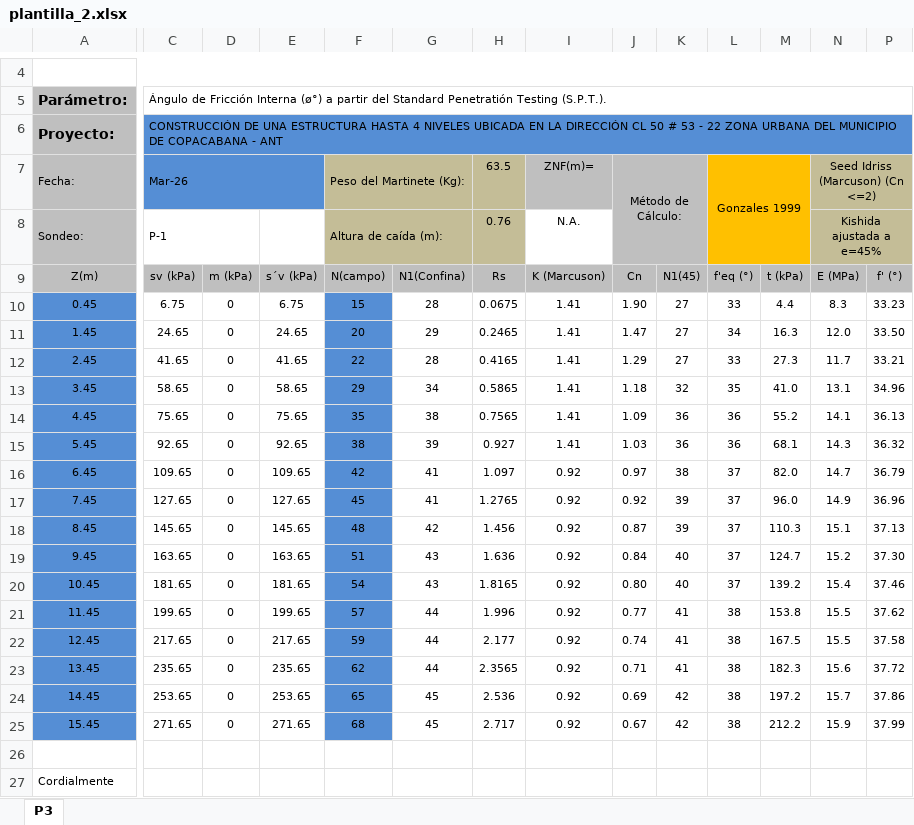
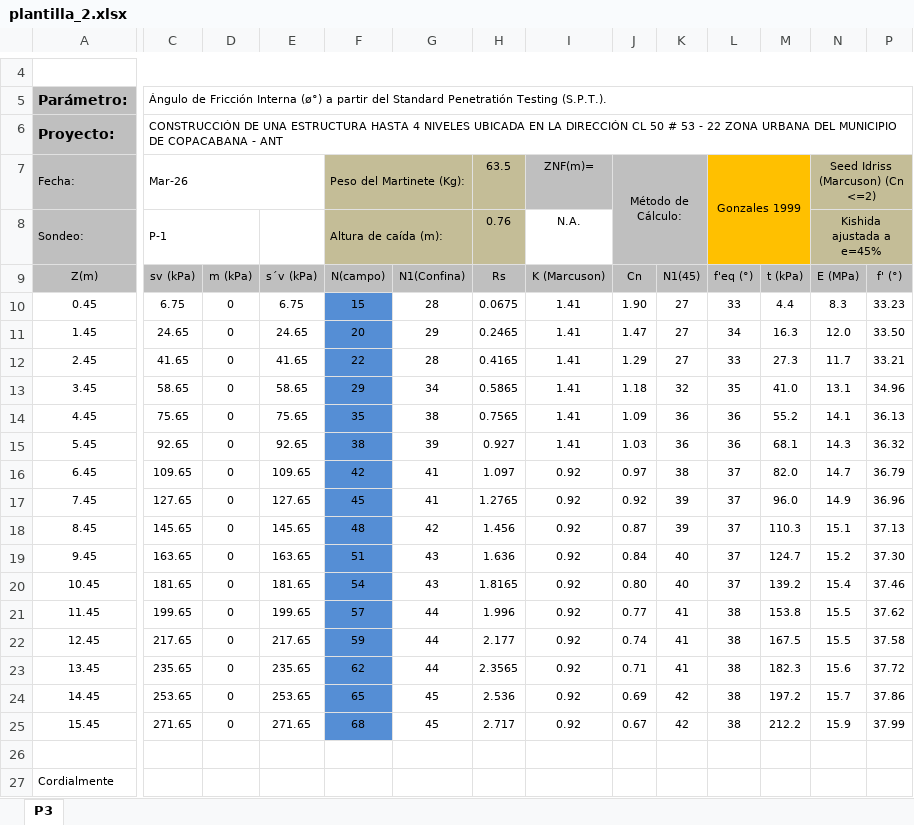
Before and after one commit to PaolaGarcia44/automatizacion_geotecnica, an Excel workbook: backend/templates/excel/plantilla_2.xlsx, sheet P3, drawn as a sheet; only a part is shown, gaps mark what is left out; values as stored, in another font and other column widths than the file's, no borders; charts and pictures not drawn; the diff covers the shown part only; the diff names each change by its address in the sheet, - before the commit and + after, or states it on an @@ line.

Commit message:
casi terminado la primera parte de plantillas

```diff
--- a/backend/templates/excel/plantilla_2.xlsx (sheet P3)
+++ b/backend/templates/excel/plantilla_2.xlsx (sheet P3)
-C6:N6 fill: #558ED5
+C6:N6 fill: none
-P6 fill: #558ED5
+P6 fill: none
-C7:E7 fill: #558ED5
+C7:E7 fill: none
-A10:A25 fill: #558ED5
+A10:A25 fill: none
```
Also changed, not shown: cell formats elsewhere in this sheet, backend/templates/excel/plantilla_1.xlsx, 17 other files.
